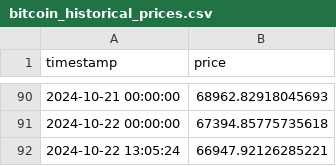
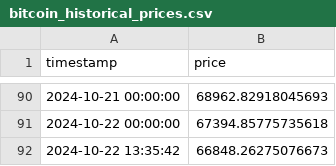
Before and after one commit to owen-0513/BitcoinAnalysis, a CSV file: backend/bitcoin_historical_prices.csv, drawn as a sheet; only a part is shown, gaps mark what is left out; removed rows and columns are numbered as before the commit, all else as after; the diff names each change by its address in the sheet, - before the commit and + after, or states it on an @@ line.

```diff
--- a/backend/bitcoin_historical_prices.csv
+++ b/backend/bitcoin_historical_prices.csv
-row 92: 2024-10-22 13:05:24 | 66947.92126285221
+row 92: 2024-10-22 13:35:42 | 66848.26275076673
```
Also changed, not shown: backend/btc_features.csv, backend/cryptocurrency_prices.csv, 7 other files.
